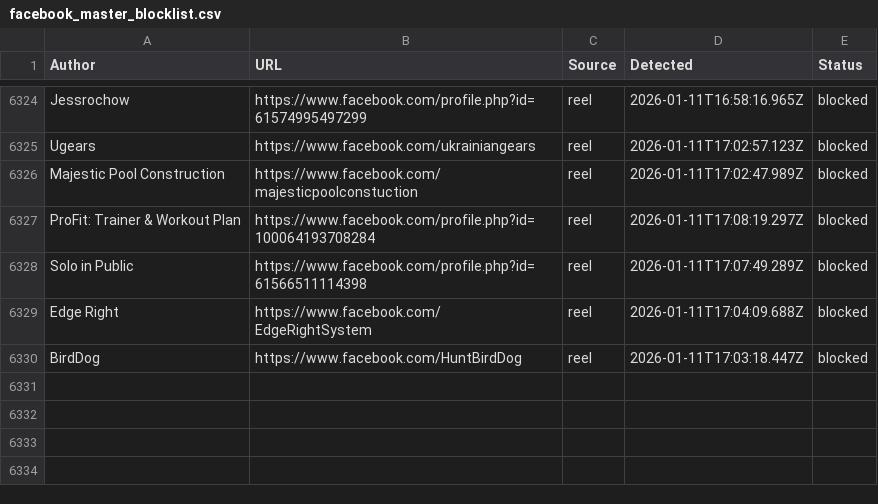
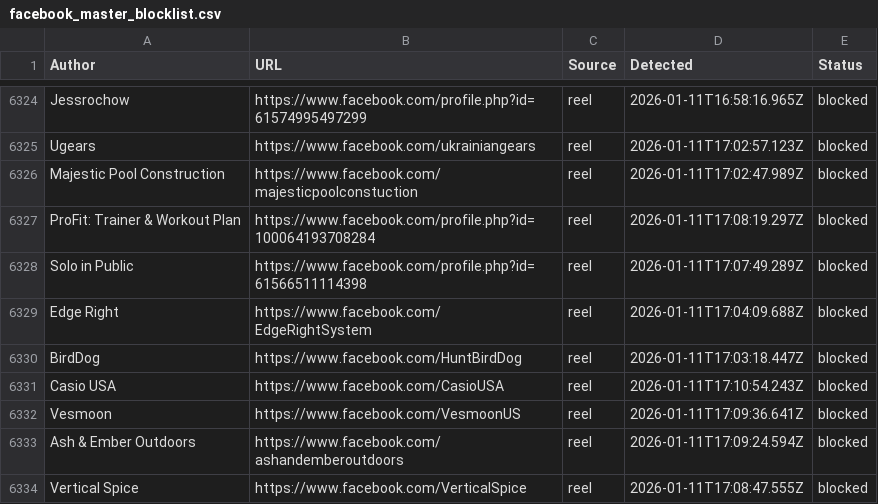
Before and after one commit to SysAdminDoc/AdNull, a CSV file: Blocklists/facebook_master_blocklist.csv, drawn as a sheet; only a part is shown, gaps mark what is left out.

Commit message:
AdNull sync: +4 new (6333 total)

```diff
--- a/Blocklists/facebook_master_blocklist.csv
+++ b/Blocklists/facebook_master_blocklist.csv
@@ -6330 +6330,5 @@ Author,URL,Source,Detected,Status
 "BirdDog",https://www.facebook.com/HuntBirdDog,reel,2026-01-11T17:03:18.447Z,blocked
+"Casio USA",https://www.facebook.com/CasioUSA,reel,2026-01-11T17:10:54.243Z,blocked
+"Vesmoon",https://www.facebook.com/VesmoonUS,reel,2026-01-11T17:09:36.641Z,blocked
+"Ash & Ember Outdoors",https://www.facebook.com/ashandemberoutdoors,reel,2026-01-11T17:09:24.594Z,blocked
+"Vertical Spice",https://www.facebook.com/VerticalSpice,reel,2026-01-11T17:08:47.555Z,blocked
```
